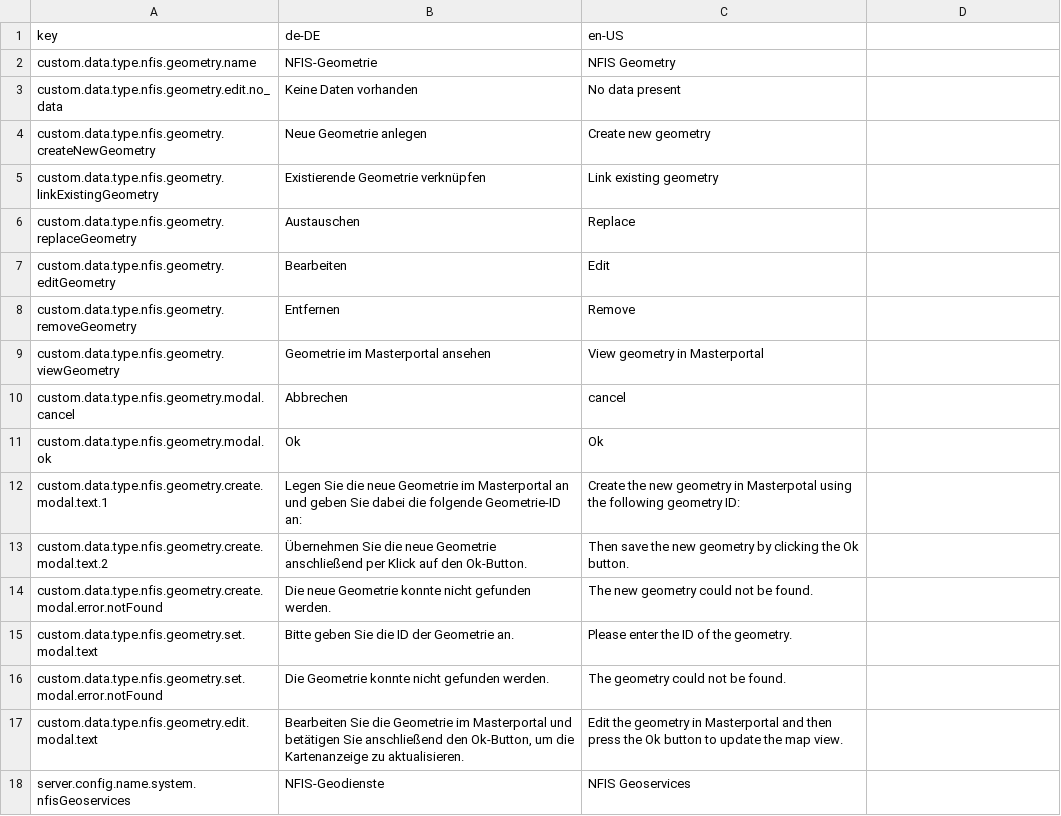
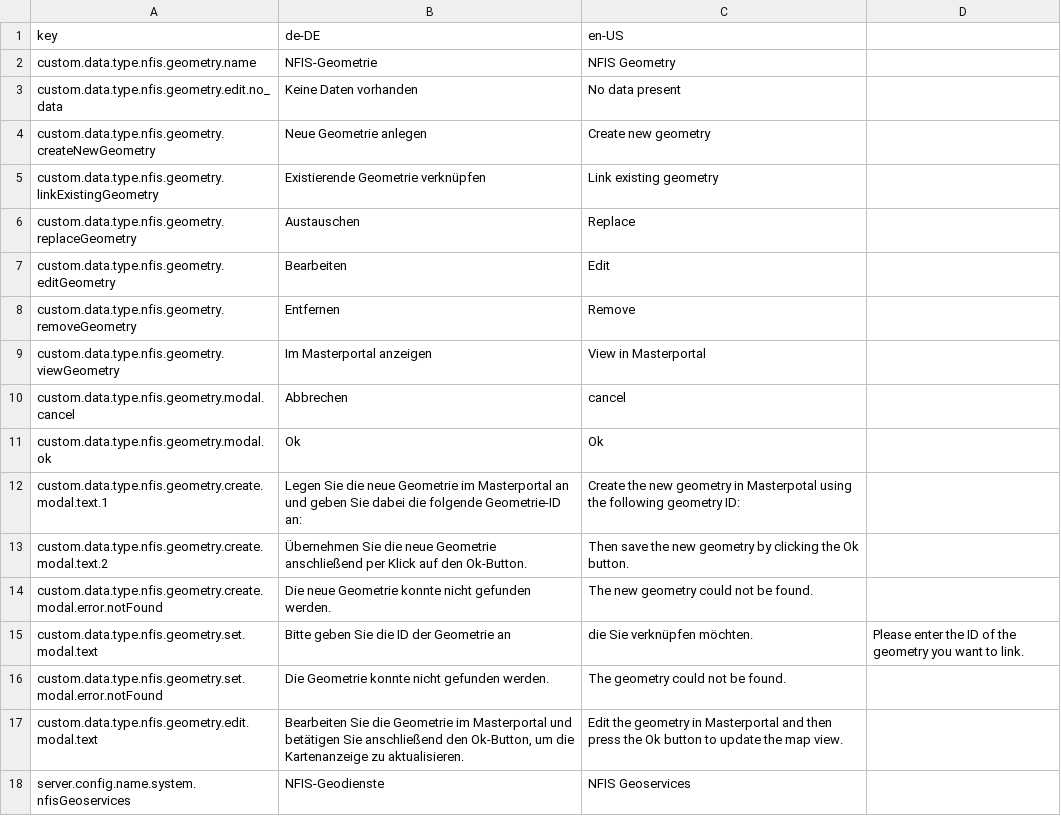
Before and after one commit to programmfabrik/fylr-plugin-custom-data-type-nfis-geometry, a CSV file: l10n/custom-data-type-nfis-geometry.csv, drawn as a sheet; only a part is shown.

Commit message:
Edit labels

```diff
--- a/l10n/custom-data-type-nfis-geometry.csv
+++ b/l10n/custom-data-type-nfis-geometry.csv
@@ -8,3 +8,3 @@ custom.data.type.nfis.geometry.editGeometry,Bearbeiten,Edit
 custom.data.type.nfis.geometry.removeGeometry,Entfernen,Remove
-custom.data.type.nfis.geometry.viewGeometry,Geometrie im Masterportal ansehen,View geometry in Masterportal
+custom.data.type.nfis.geometry.viewGeometry,Im Masterportal anzeigen,View in Masterportal
 custom.data.type.nfis.geometry.modal.cancel,Abbrechen,cancel
@@ -14,3 +14,3 @@ custom.data.type.nfis.geometry.create.modal.text.2,Übernehmen Sie die neue Geom
 custom.data.type.nfis.geometry.create.modal.error.notFound,Die neue Geometrie konnte nicht gefunden werden.,The new geometry could not be found.
-custom.data.type.nfis.geometry.set.modal.text,Bitte geben Sie die ID der Geometrie an.,Please enter the ID of the geometry.
+custom.data.type.nfis.geometry.set.modal.text,Bitte geben Sie die ID der Geometrie an, die Sie verknüpfen möchten.,Please enter the ID of the geometry you want to link.
 custom.data.type.nfis.geometry.set.modal.error.notFound,Die Geometrie konnte nicht gefunden werden.,The geometry could not be found.
```
